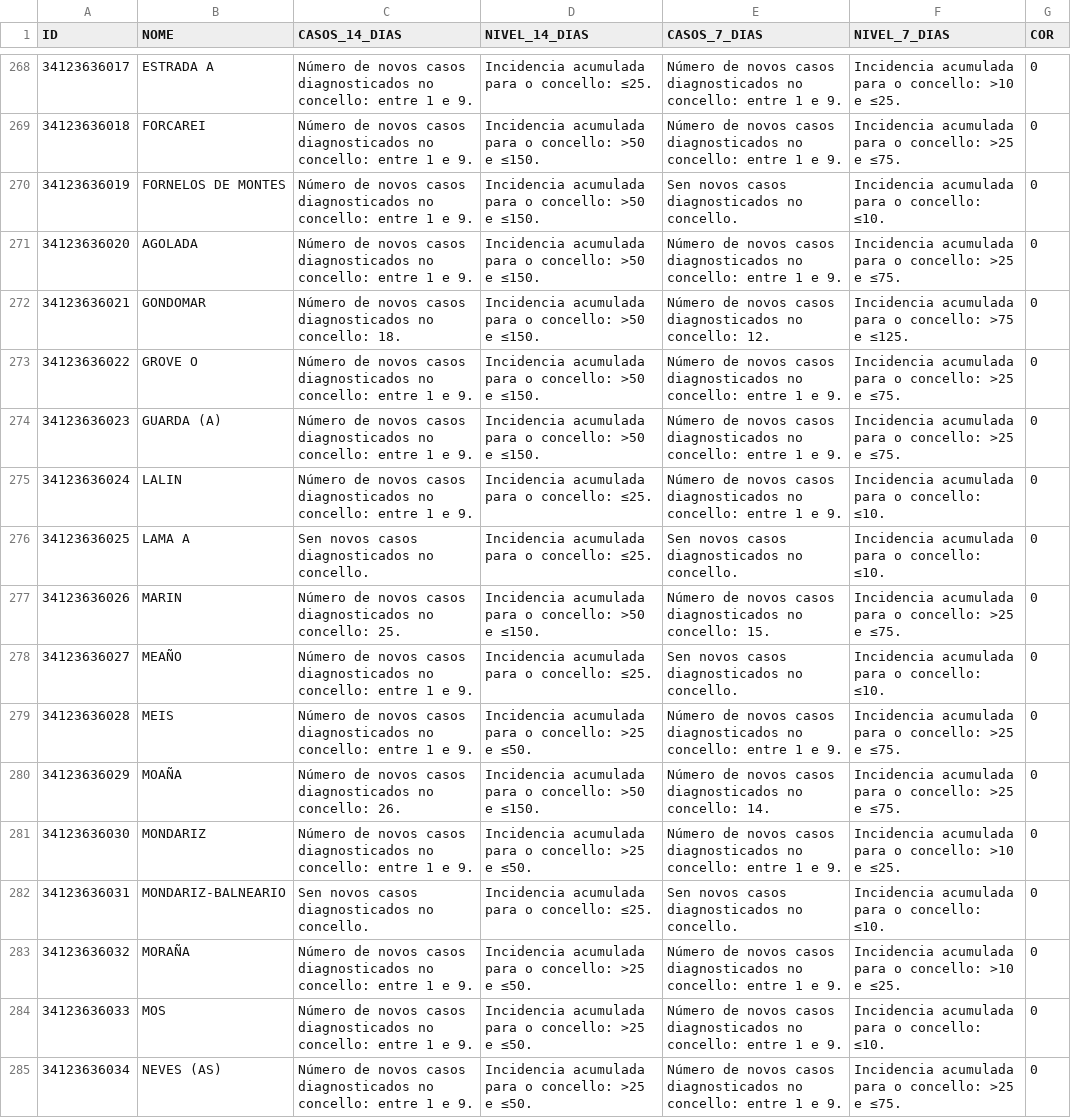
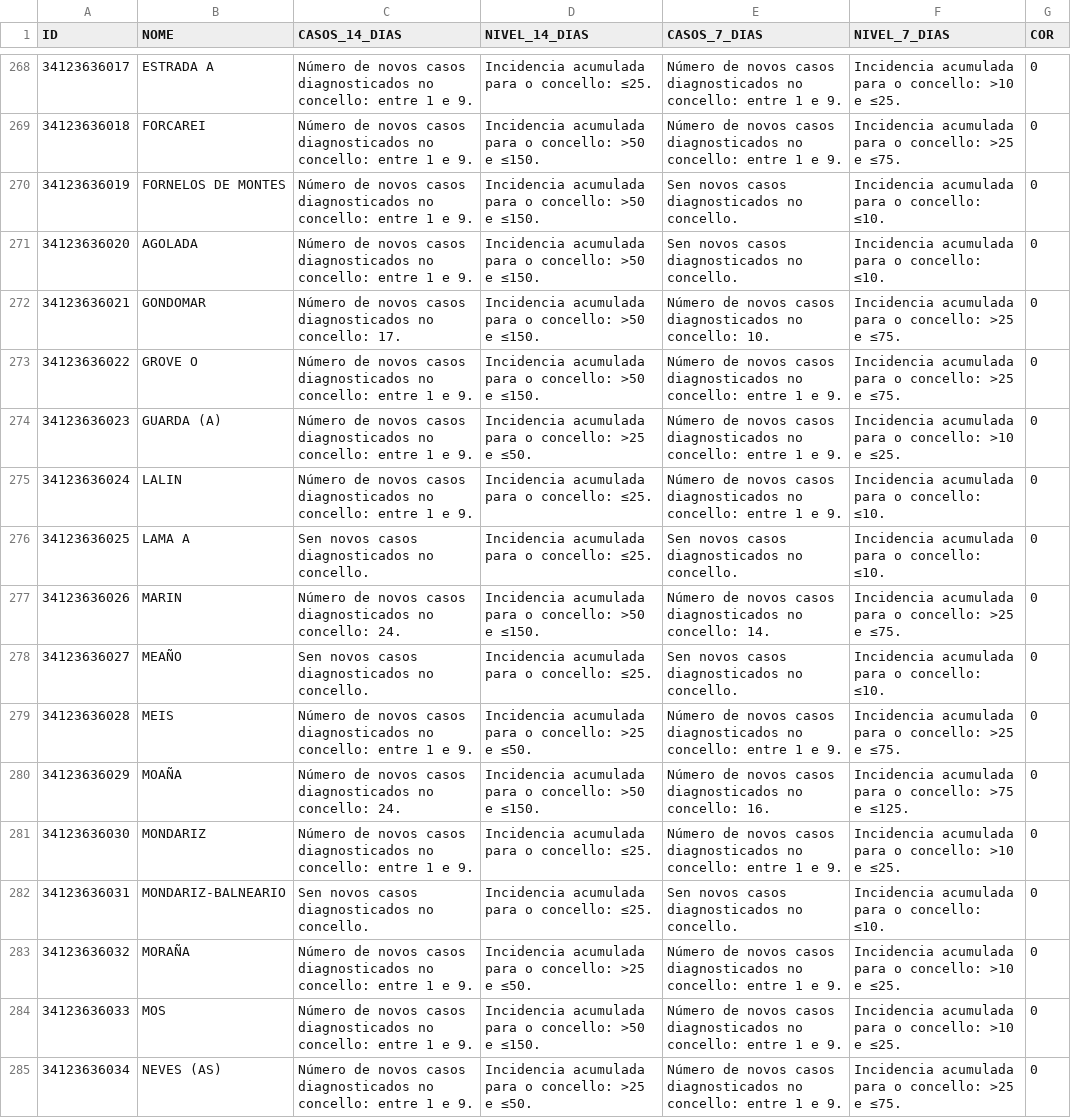
Before and after one commit to alexvelazquezp/Covid-19-Galicia, a CSV file: data-jKpTc.csv, drawn as a sheet; only a part is shown, gaps mark what is left out; the diff covers the shown part only.

```diff
--- a/data-jKpTc.csv
+++ b/data-jKpTc.csv
@@ -270,16 +270,16 @@
 34123636019,FORNELOS DE MONTES,Número de novos casos diagnosticados no concello: entre 1 e 9.,Incidencia acumulada para o concello: >50 e ≤150.,Sen novos casos diagnosticados no concello.,Incidencia acumulada para o concello: ≤10.,0
-34123636020,AGOLADA,Número de novos casos diagnosticados no concello: entre 1 e 9.,Incidencia acumulada para o concello: >50 e ≤150.,Número de novos casos diagnosticados no concello: entre 1 e 9.,Incidencia acumulada para o concello: >25 e ≤75.,0
-34123636021,GONDOMAR,Número de novos casos diagnosticados no concello: 18.,Incidencia acumulada para o concello: >50 e ≤150.,Número de novos casos diagnosticados no concello: 12.,Incidencia acumulada para o concello: >75 e ≤125.,0
+34123636020,AGOLADA,Número de novos casos diagnosticados no concello: entre 1 e 9.,Incidencia acumulada para o concello: >50 e ≤150.,Sen novos casos diagnosticados no concello.,Incidencia acumulada para o concello: ≤10.,0
+34123636021,GONDOMAR,Número de novos casos diagnosticados no concello: 17.,Incidencia acumulada para o concello: >50 e ≤150.,Número de novos casos diagnosticados no concello: 10.,Incidencia acumulada para o concello: >25 e ≤75.,0
 34123636022,GROVE O,Número de novos casos diagnosticados no concello: entre 1 e 9.,Incidencia acumulada para o concello: >50 e ≤150.,Número de novos casos diagnosticados no concello: entre 1 e 9.,Incidencia acumulada para o concello: >25 e ≤75.,0
-34123636023,GUARDA (A),Número de novos casos diagnosticados no concello: entre 1 e 9.,Incidencia acumulada para o concello: >50 e ≤150.,Número de novos casos diagnosticados no concello: entre 1 e 9.,Incidencia acumulada para o concello: >25 e ≤75.,0
+34123636023,GUARDA (A),Número de novos casos diagnosticados no concello: entre 1 e 9.,Incidencia acumulada para o concello: >25 e ≤50.,Número de novos casos diagnosticados no concello: entre 1 e 9.,Incidencia acumulada para o concello: >10 e ≤25.,0
 34123636024,LALIN,Número de novos casos diagnosticados no concello: entre 1 e 9.,Incidencia acumulada para o concello: ≤25.,Número de novos casos diagnosticados no concello: entre 1 e 9.,Incidencia acumulada para o concello: ≤10.,0
 34123636025,LAMA A,Sen novos casos diagnosticados no concello.,Incidencia acumulada para o concello: ≤25.,Sen novos casos diagnosticados no concello.,Incidencia acumulada para o concello: ≤10.,0
-34123636026,MARIN,Número de novos casos diagnosticados no concello: 25.,Incidencia acumulada para o concello: >50 e ≤150.,Número de novos casos diagnosticados no concello: 15.,Incidencia acumulada para o concello: >25 e ≤75.,0
-34123636027,MEAÑO,Número de novos casos diagnosticados no concello: entre 1 e 9.,Incidencia acumulada para o concello: ≤25.,Sen novos casos diagnosticados no concello.,Incidencia acumulada para o concello: ≤10.,0
+34123636026,MARIN,Número de novos casos diagnosticados no concello: 24.,Incidencia acumulada para o concello: >50 e ≤150.,Número de novos casos diagnosticados no concello: 14.,Incidencia acumulada para o concello: >25 e ≤75.,0
+34123636027,MEAÑO,Sen novos casos diagnosticados no concello.,Incidencia acumulada para o concello: ≤25.,Sen novos casos diagnosticados no concello.,Incidencia acumulada para o concello: ≤10.,0
 34123636028,MEIS,Número de novos casos diagnosticados no concello: entre 1 e 9.,Incidencia acumulada para o concello: >25 e ≤50.,Número de novos casos diagnosticados no concello: entre 1 e 9.,Incidencia acumulada para o concello: >25 e ≤75.,0
-34123636029,MOAÑA,Número de novos casos diagnosticados no concello: 26.,Incidencia acumulada para o concello: >50 e ≤150.,Número de novos casos diagnosticados no concello: 14.,Incidencia acumulada para o concello: >25 e ≤75.,0
-34123636030,MONDARIZ,Número de novos casos diagnosticados no concello: entre 1 e 9.,Incidencia acumulada para o concello: >25 e ≤50.,Número de novos casos diagnosticados no concello: entre 1 e 9.,Incidencia acumulada para o concello: >10 e ≤25.,0
+34123636029,MOAÑA,Número de novos casos diagnosticados no concello: 24.,Incidencia acumulada para o concello: >50 e ≤150.,Número de novos casos diagnosticados no concello: 16.,Incidencia acumulada para o concello: >75 e ≤125.,0
+34123636030,MONDARIZ,Número de novos casos diagnosticados no concello: entre 1 e 9.,Incidencia acumulada para o concello: ≤25.,Número de novos casos diagnosticados no concello: entre 1 e 9.,Incidencia acumulada para o concello: >10 e ≤25.,0
 34123636031,MONDARIZ-BALNEARIO,Sen novos casos diagnosticados no concello.,Incidencia acumulada para o concello: ≤25.,Sen novos casos diagnosticados no concello.,Incidencia acumulada para o concello: ≤10.,0
 34123636032,MORAÑA,Número de novos casos diagnosticados no concello: entre 1 e 9.,Incidencia acumulada para o concello: >25 e ≤50.,Número de novos casos diagnosticados no concello: entre 1 e 9.,Incidencia acumulada para o concello: >10 e ≤25.,0
-34123636033,MOS,Número de novos casos diagnosticados no concello: entre 1 e 9.,Incidencia acumulada para o concello: >25 e ≤50.,Número de novos casos diagnosticados no concello: entre 1 e 9.,Incidencia acumulada para o concello: ≤10.,0
+34123636033,MOS,Número de novos casos diagnosticados no concello: entre 1 e 9.,Incidencia acumulada para o concello: >50 e ≤150.,Número de novos casos diagnosticados no concello: entre 1 e 9.,Incidencia acumulada para o concello: >10 e ≤25.,0
 34123636034,NEVES (AS),Número de novos casos diagnosticados no concello: entre 1 e 9.,Incidencia acumulada para o concello: >25 e ≤50.,Número de novos casos diagnosticados no concello: entre 1 e 9.,Incidencia acumulada para o concello: >25 e ≤75.,0
```
Also changed, not shown: 115 edited cells elsewhere in this file, 10 other files.
